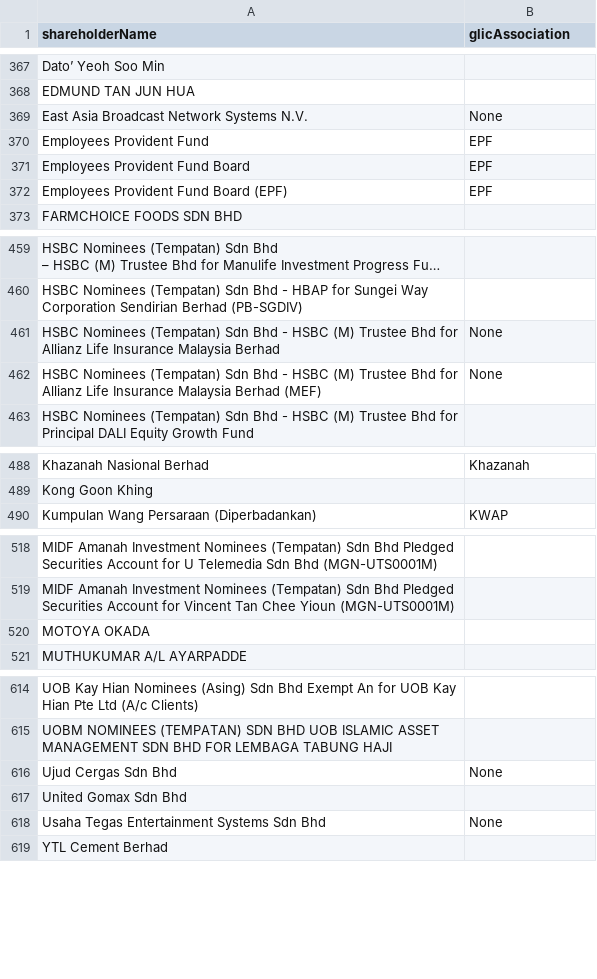
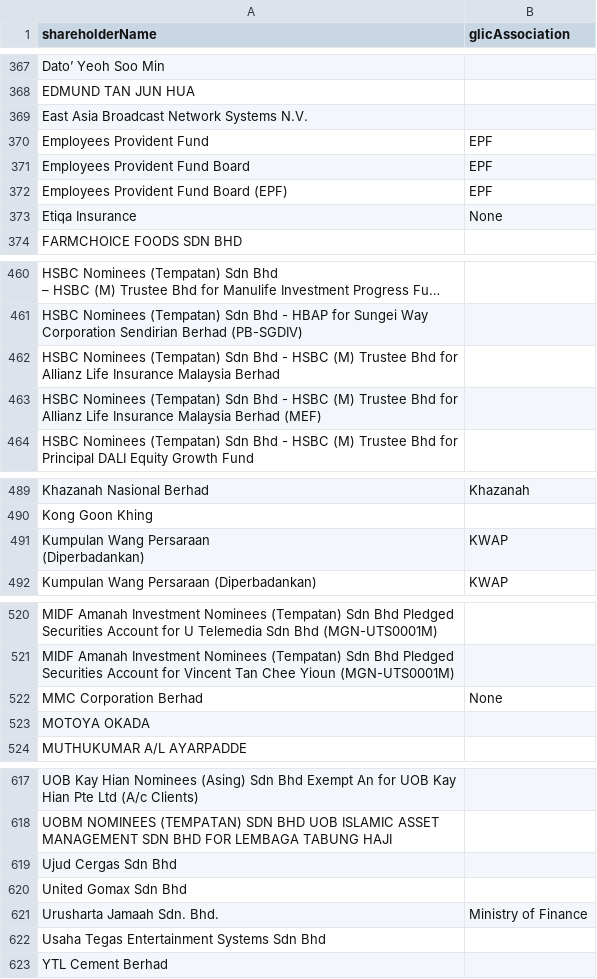
Before and after one commit to David-Chew-HL/YK-Co-Finder, a CSV file: verified_shareholders.csv, drawn as a sheet; only a part is shown, gaps mark what is left out; long unchanged cells end in …; addresses are those after the commit; ↵ is a line break in a cell; the diff covers the shown part only; the diff names each change by its address in the sheet, - before the commit and + after, or states it on an @@ line.

Commit message:
Update verified shareholders list

```diff
--- a/verified_shareholders.csv
+++ b/verified_shareholders.csv
-B369 (glicAssociation): None
+B369 (glicAssociation): (empty)
+row 373: Etiqa Insurance | None
-B462:B463 (glicAssociation): None
+B462:B463 (glicAssociation): (empty)
+row 491: Kumpulan Wang Persaraan ↵ (Diperbadankan) | KWAP
+row 522: MMC Corporation Berhad | None
-B619 (glicAssociation): None
+B619 (glicAssociation): (empty)
+row 621: Urusharta Jamaah Sdn. Bhd. | Ministry of Finance
-B622 (glicAssociation): None
+B622 (glicAssociation): (empty)
```
Also changed, not shown: 18 edited cells elsewhere in this file.
